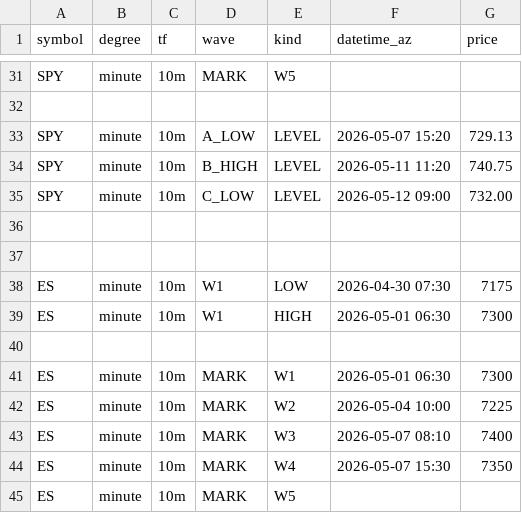
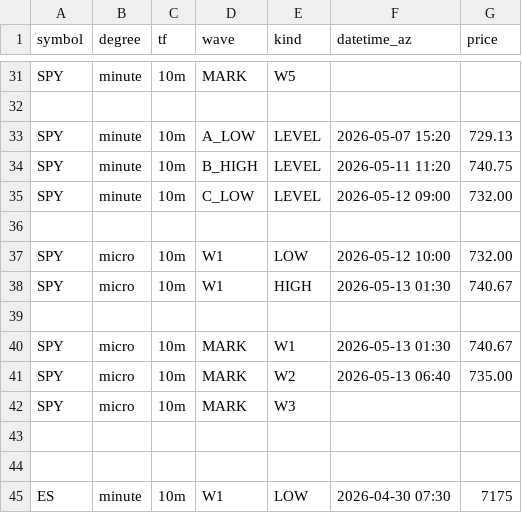
Before and after one commit to bfrye1973/frye-market-backend, a CSV file: services/core/data/fib-input.csv, drawn as a sheet; only a part is shown, gaps mark what is left out; the shorter side is filled out with more unchanged rows.

Commit message:
Update fib-input.csv

```diff
--- a/services/core/data/fib-input.csv
+++ b/services/core/data/fib-input.csv
@@ -36,2 +36,9 @@ SPY,minute,10m,C_LOW,LEVEL,2026-05-12 09:00,732.00
 
+SPY,micro,10m,W1,LOW,2026-05-12 10:00,732.00
+SPY,micro,10m,W1,HIGH,2026-05-13 01:30,740.67
+
+SPY,micro,10m,MARK,W1,2026-05-13 01:30,740.67
+SPY,micro,10m,MARK,W2,2026-05-13 06:40,735.00
+SPY,micro,10m,MARK,W3,,
+
 
```
